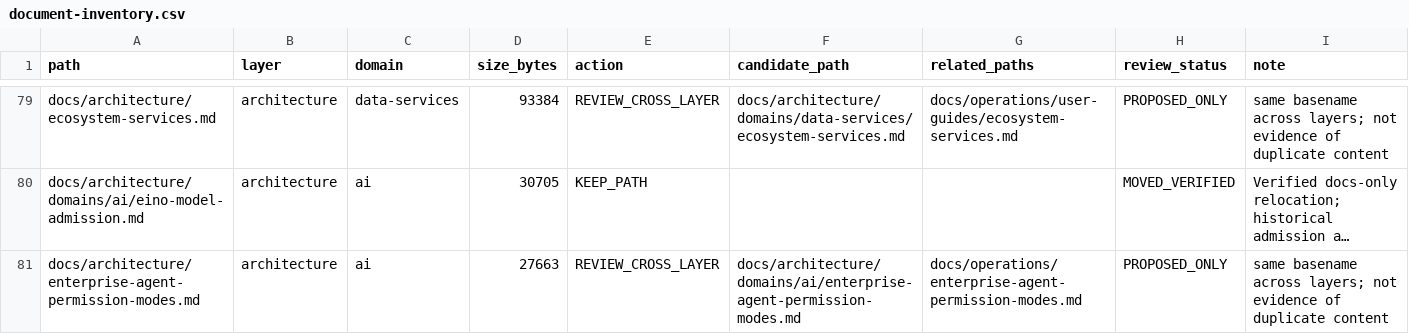
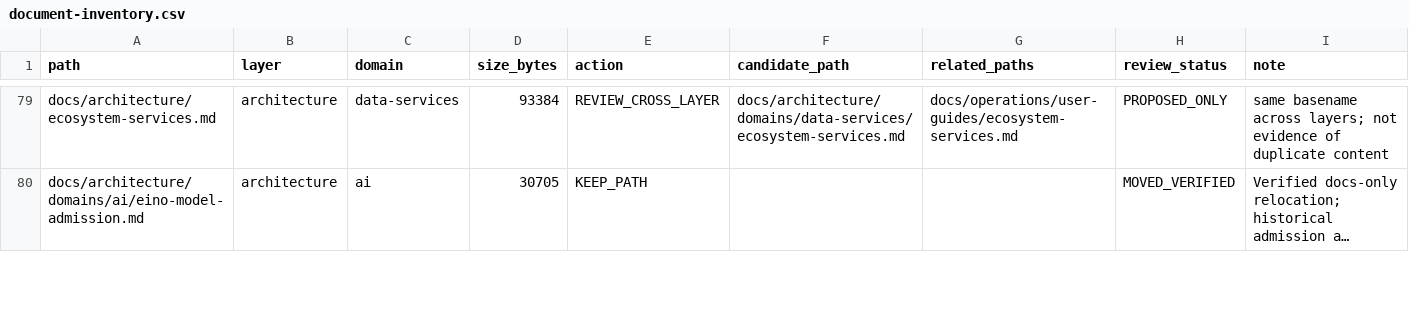
Before and after one commit to henryxu1008/shuomi-ai-commerce, a CSV file: docs/document-inventory.csv, drawn as a sheet; only a part is shown, gaps mark what is left out; long unchanged cells end in …; removed rows and columns are numbered as before the commit, all else as after; the diff covers the shown part only; the diff names each change by its address in the sheet, - before the commit and + after, or states it on an @@ line.

Commit message:
docs: classify enterprise agent execution modes architecture

```diff
--- a/docs/document-inventory.csv
+++ b/docs/document-inventory.csv
-row 81: docs/architecture/enterprise-agent-permission-modes.md | architecture | ai | 27663 | REVIEW_CROSS_LAYER | docs/architecture/domains/ai/enterprise-agent-permission-modes.md | docs/operations/enterprise-agent-permission-modes.md | PROPOSED_ONLY | same basename across layers; not evidence of duplicate content
```
Also changed, not shown: 1 added row and 6 edited cells elsewhere in this file, 8 other files.
